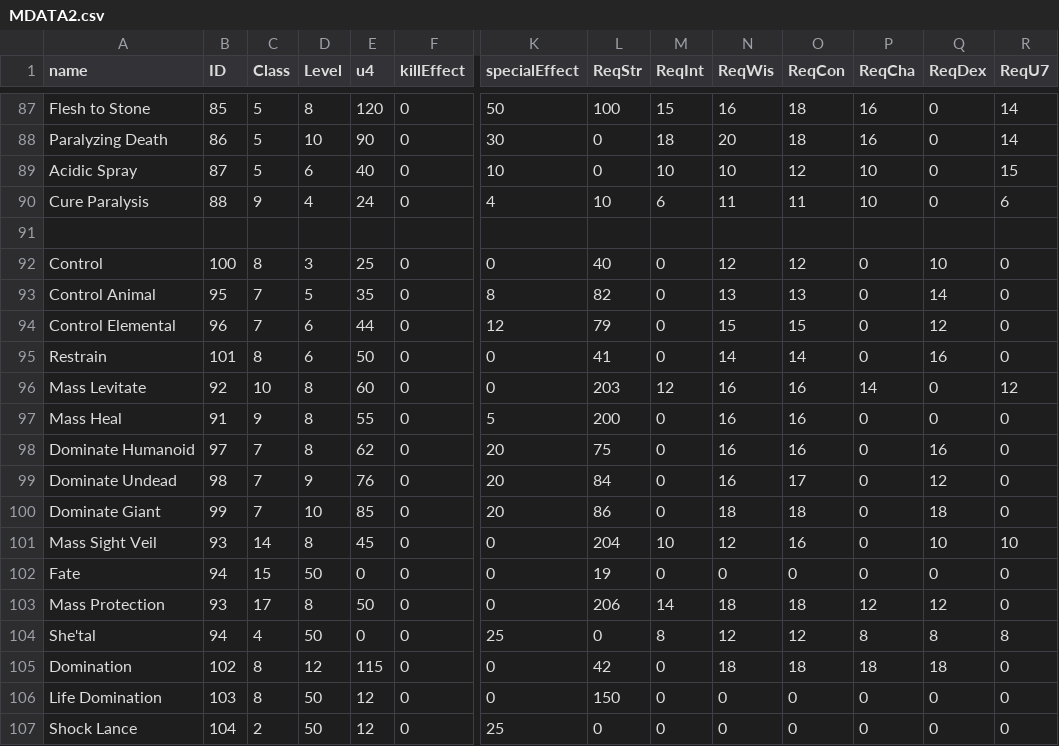
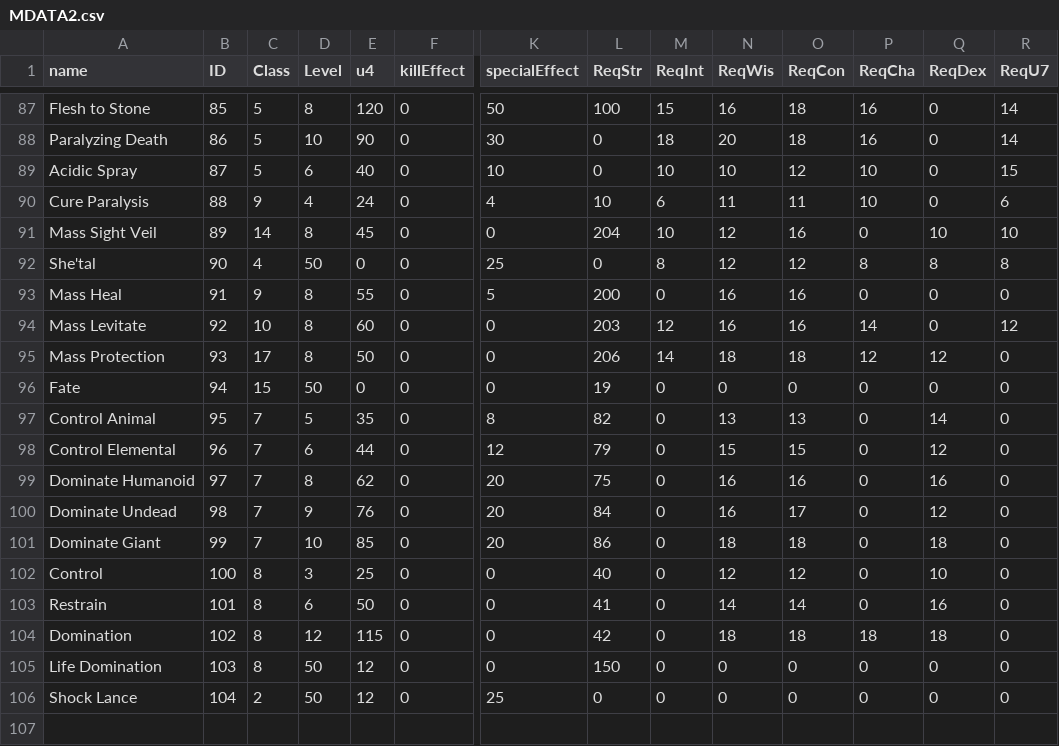
Before and after one commit to Vanderbull/depthofdejenol, a CSV file: spellconverter/MDATA2.csv, drawn as a sheet; only a part is shown, gaps mark what is left out; removed rows and columns are numbered as before the commit, all else as after; rows hold the shown columns only; the diff names each change by its address in the sheet, - before the commit and + after, or states it on an @@ line.

Commit message:
Update MDATA2.csv with new spells and corrections
All ids sorted and corrected

```diff
--- a/spellconverter/MDATA2.csv
+++ b/spellconverter/MDATA2.csv
-row 91: (empty)
-A91 (name): Control
+A91 (name): Mass Sight Veil
-B91 (ID): 100
+B91 (ID): 89
-C91 (Class): 8
+C91 (Class): 14
-D91 (Level): 3
+D91 (Level): 8
-E91 (u4): 25
+E91 (u4): 45
-L91 (ReqStr): 40
+L91 (ReqStr): 204
-M91 (ReqInt): 0
+M91 (ReqInt): 10
-O91 (ReqCon): 12
+O91 (ReqCon): 16
-R91 (ReqU7): 0
+R91 (ReqU7): 10
+row 92: She'tal | 90 | 4 | 50 | 0 | 0 | 25 | 0 | 8 | 12 | 12 | 8 | 8 | 8
@@ row 97 moved to row 93: Mass Heal @@
@@ row 96 moved to row 94: Mass Levitate @@
@@ row 103 moved to row 95: Mass Protection @@
@@ row 102 moved to row 96: Fate @@
-A102 (name): Mass Sight Veil
+A102 (name): Control
-B102 (ID): 93
+B102 (ID): 100
-C102 (Class): 14
+C102 (Class): 8
-D102 (Level): 8
+D102 (Level): 3
-E102 (u4): 45
+E102 (u4): 25
-L102 (ReqStr): 204
+L102 (ReqStr): 40
-M102 (ReqInt): 10
+M102 (ReqInt): 0
-O102 (ReqCon): 16
+O102 (ReqCon): 12
-R102 (ReqU7): 10
+R102 (ReqU7): 0
-row 104: She'tal | 94 | 4 | 50 | 0 | 0 | 25 | 0 | 8 | 12 | 12 | 8 | 8 | 8
@@ row 95 moved to row 103: Restrain @@
```
